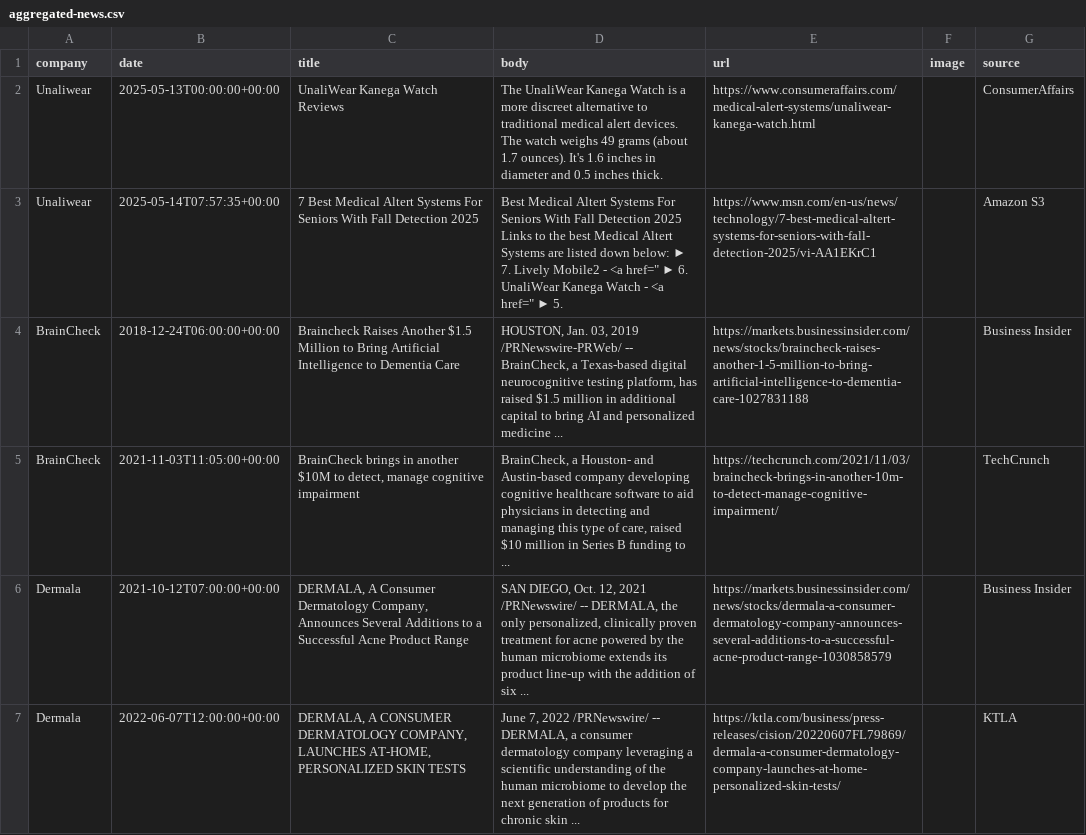
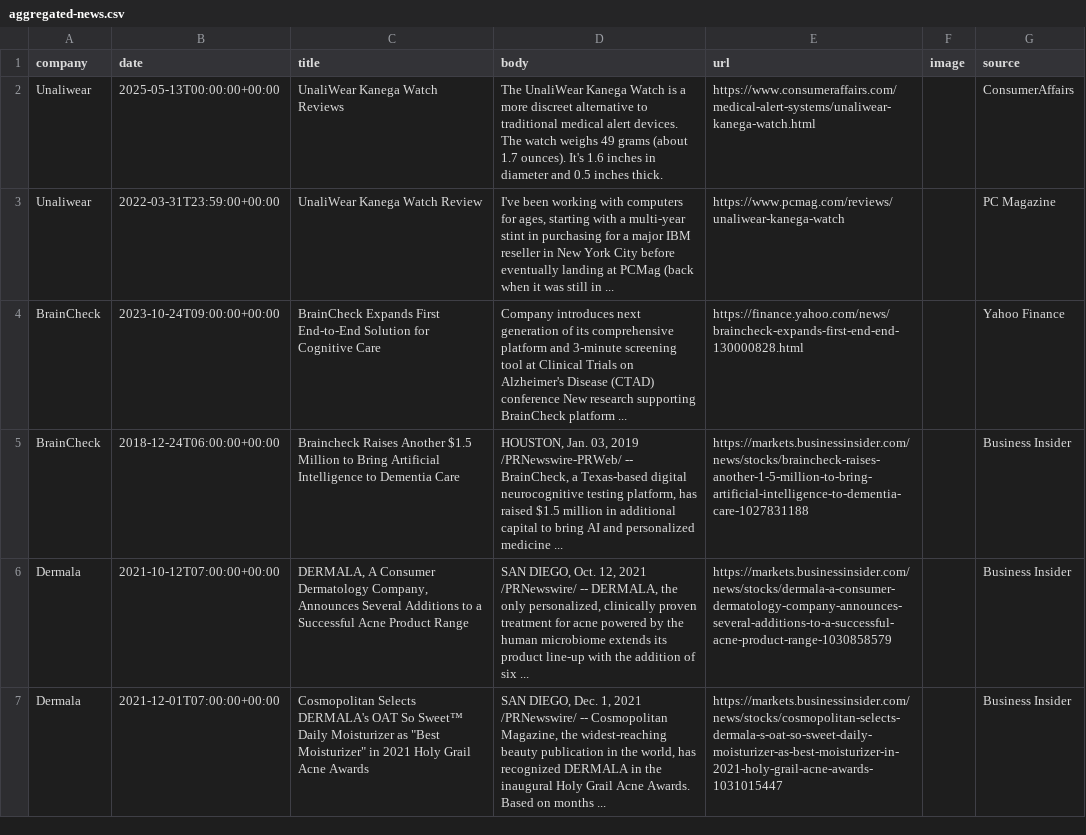
Before and after one commit to lloydchang/zzz-company-news, a CSV file: aggregated-news.csv, drawn as a sheet; only a part is shown; the diff covers the shown part only.

```diff
--- a/aggregated-news.csv
+++ b/aggregated-news.csv
@@ -2,6 +2,6 @@ company,date,title,body,url,image,source
 "Unaliwear",2025-05-13T00:00:00+00:00,UnaliWear Kanega Watch Reviews,The UnaliWear Kanega Watch is a more discreet alternative to traditional medical alert devices. The watch weighs 49 grams (about 1.7 ounces). It's 1.6 inches in diameter and 0.5 inches thick.,https://www.consumeraffairs.com/medical-alert-systems/unaliwear-kanega-watch.html,,ConsumerAffairs
-"Unaliwear",2025-05-14T07:57:35+00:00,7 Best Medical Altert Systems For Seniors With Fall Detection 2025,"Best Medical Altert Systems For Seniors With Fall Detection 2025 Links to the best Medical Altert Systems are listed down below: ► 7. Lively Mobile2 - <a href="" ► 6. UnaliWear Kanega Watch - <a href="" ► 5.",https://www.msn.com/en-us/news/technology/7-best-medical-altert-systems-for-seniors-with-fall-detection-2025/vi-AA1EKrC1,,Amazon S3
+"Unaliwear",2022-03-31T23:59:00+00:00,UnaliWear Kanega Watch Review,"I've been working with computers for ages, starting with a multi-year stint in purchasing for a major IBM reseller in New York City before eventually landing at PCMag (back when it was still in ...",https://www.pcmag.com/reviews/unaliwear-kanega-watch,,PC Magazine
+"BrainCheck",2023-10-24T09:00:00+00:00,BrainCheck Expands First End-to-End Solution for Cognitive Care,Company introduces next generation of its comprehensive platform and 3-minute screening tool at Clinical Trials on Alzheimer's Disease (CTAD) conference New research supporting BrainCheck platform ...,https://finance.yahoo.com/news/braincheck-expands-first-end-end-130000828.html,,Yahoo Finance
 "BrainCheck",2018-12-24T06:00:00+00:00,Braincheck Raises Another $1.5 Million to Bring Artificial Intelligence to Dementia Care,"HOUSTON, Jan. 03, 2019 /PRNewswire-PRWeb/ -- BrainCheck, a Texas-based digital neurocognitive testing platform, has raised $1.5 million in additional capital to bring AI and personalized medicine ...",https://markets.businessinsider.com/news/stocks/braincheck-raises-another-1-5-million-to-bring-artificial-intelligence-to-dementia-care-1027831188,,Business Insider
-"BrainCheck",2021-11-03T11:05:00+00:00,"BrainCheck brings in another $10M to detect, manage cognitive impairment","BrainCheck, a Houston- and Austin-based company developing cognitive healthcare software to aid physicians in detecting and managing this type of care, raised $10 million in Series B funding to ...",https://techcrunch.com/2021/11/03/braincheck-brings-in-another-10m-to-detect-manage-cognitive-impairment/,,TechCrunch
 "Dermala",2021-10-12T07:00:00+00:00,"DERMALA, A Consumer Dermatology Company, Announces Several Additions to a Successful Acne Product Range","SAN DIEGO, Oct. 12, 2021 /PRNewswire/ -- DERMALA, the only personalized, clinically proven treatment for acne powered by the human microbiome extends its product line-up with the addition of six ...",https://markets.businessinsider.com/news/stocks/dermala-a-consumer-dermatology-company-announces-several-additions-to-a-successful-acne-product-range-1030858579,,Business Insider
-"Dermala",2022-06-07T12:00:00+00:00,"DERMALA, A CONSUMER DERMATOLOGY COMPANY, LAUNCHES AT-HOME, PERSONALIZED SKIN TESTS","June 7, 2022 /PRNewswire/ -- DERMALA, a consumer dermatology company leveraging a scientific understanding of the human microbiome to develop the next generation of products for chronic skin ...",https://ktla.com/business/press-releases/cision/20220607FL79869/dermala-a-consumer-dermatology-company-launches-at-home-personalized-skin-tests/,,KTLA
+"Dermala",2021-12-01T07:00:00+00:00,"Cosmopolitan Selects DERMALA's OAT So Sweet™ Daily Moisturizer as ""Best Moisturizer"" in 2021 Holy Grail Acne Awards","SAN DIEGO, Dec. 1, 2021 /PRNewswire/ -- Cosmopolitan Magazine, the widest-reaching beauty publication in the world, has recognized DERMALA in the inaugural Holy Grail Acne Awards. Based on months ...",https://markets.businessinsider.com/news/stocks/cosmopolitan-selects-dermala-s-oat-so-sweet-daily-moisturizer-as-best-moisturizer-in-2021-holy-grail-acne-awards-1031015447,,Business Insider
```
Also changed, not shown: 8 added rows, 4 removed rows and 17 edited cells elsewhere in this file, news-Atlantic Sea Farms.csv, news-Fort Health.csv, 10 other files.
